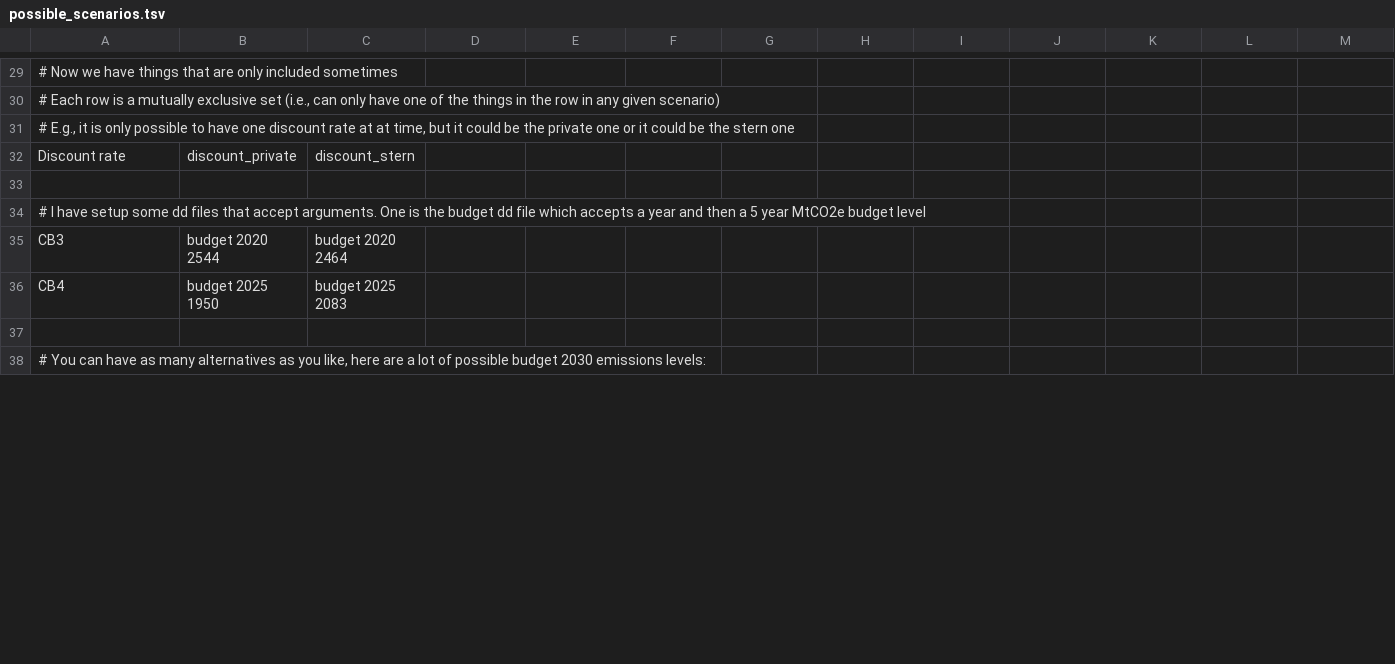
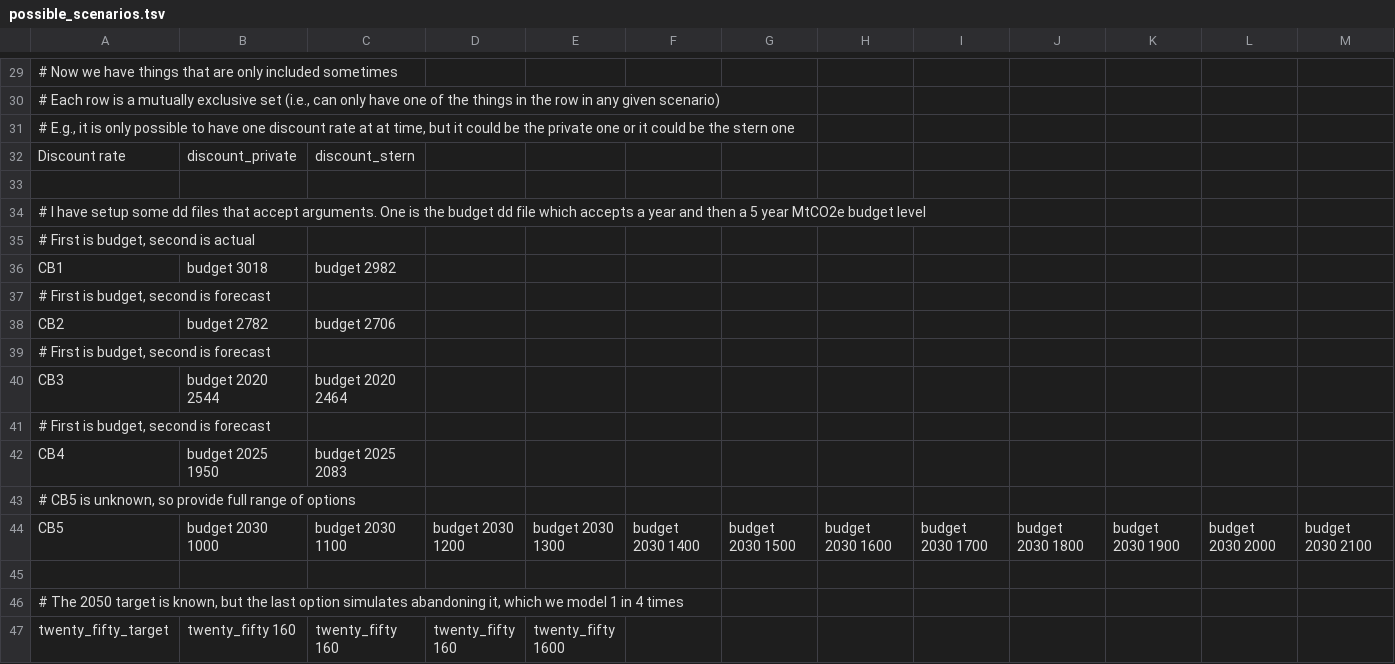
Before and after one commit to decc/times-batch-run, a TSV file: possible_scenarios.tsv, drawn as a sheet; only a part is shown, gaps mark what is left out; addresses are those after the commit; rows hold the shown columns only; the diff covers the shown part only; the diff names each change by its address in the sheet, - before the commit and + after, or states it on an @@ line.

Commit message:
First attempt at getting the carbon budget bits together

```diff
--- a/possible_scenarios.tsv
+++ b/possible_scenarios.tsv
+row 35: # First is budget, second is actual
+row 36: CB1 | budget 3018 | budget 2982
+row 37: # First is budget, second is forecast
+row 38: CB2 | budget 2782 | budget 2706
+row 39: # First is budget, second is forecast
+row 41: # First is budget, second is forecast
+row 43: # CB5 is unknown, so provide full range of options
+row 44: CB5 | budget 2030 1000 | budget 2030 1100 | budget 2030 1200 | budget 2030 1300 | budget 2030 1400 | budget 2030 1500 | budget 2030 1600 | budget 2030 1700 | budget 2030 1800 | budget 2030 1900 | budget 2030 2000 | budget 2030 2100
-A46: # You can have as many alternatives as you like, here are a lot of possible budget 2030 emissions levels:
+A46: # The 2050 target is known, but the last option simulates abandoning it, which we model 1 in 4 times
+row 47: twenty_fifty_target | twenty_fifty 160 | twenty_fifty 160 | twenty_fifty 160 | twenty_fifty 1600
```
Also changed, not shown: 12 added rows, 1 removed row and 26 edited cells elsewhere in this file, 3 other files.
